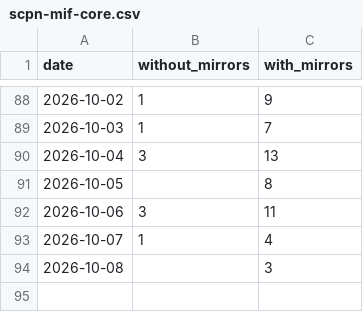
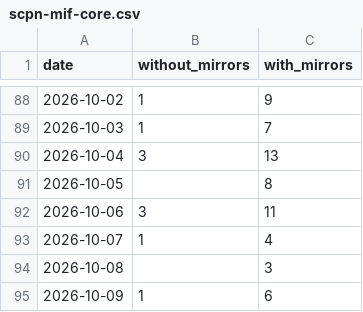
Before and after one commit to anulum/scpn-mif-core, a CSV file: downloads/scpn-mif-core.csv, drawn as a sheet; only a part is shown, gaps mark what is left out.

```diff
--- a/downloads/scpn-mif-core.csv
+++ b/downloads/scpn-mif-core.csv
@@ -94 +94,2 @@ date,without_mirrors,with_mirrors
 2026-10-08,,3
+2026-10-09,1,6
```
